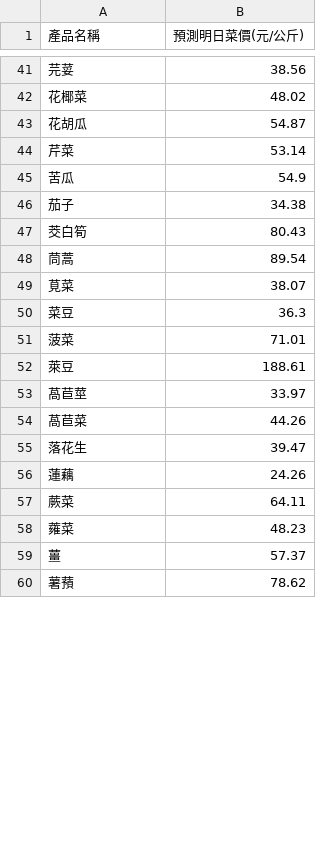
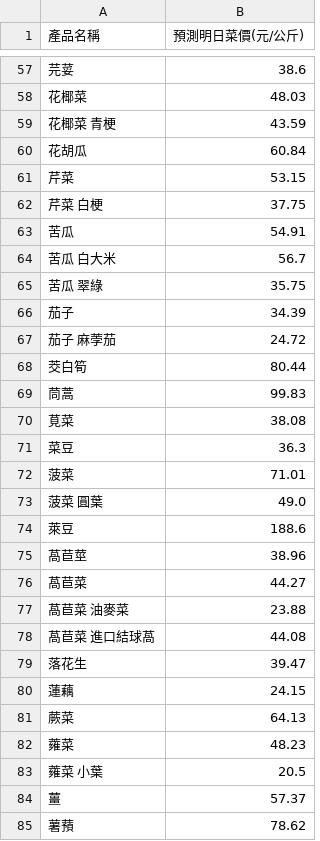
Before and after one commit to lihua00120/veg-price-analysis, a CSV file: veg_pred.csv, drawn as a sheet; only a part is shown, gaps mark what is left out; the diff covers the shown part only.

```diff
--- a/veg_pred.csv
+++ b/veg_pred.csv
@@ -41,19 +57,28 @@
-芫荽,38.56
-花椰菜,48.02
-花胡瓜,54.87
-芹菜,53.14
-苦瓜,54.9
-茄子,34.38
-茭白筍,80.43
-茼蒿,89.54
-莧菜,38.07
+芫荽,38.6
+花椰菜,48.03
+花椰菜 青梗,43.59
+花胡瓜,60.84
+芹菜,53.15
+芹菜 白梗,37.75
+苦瓜,54.91
+苦瓜 白大米,56.7
+苦瓜 翠綠,35.75
+茄子,34.39
+茄子 麻荸茄,24.72
+茭白筍,80.44
+茼蒿,99.83
+莧菜,38.08
 菜豆,36.3
 菠菜,71.01
-萊豆,188.61
-萵苣莖,33.97
-萵苣菜,44.26
+菠菜 圓葉,49.0
+萊豆,188.6
+萵苣莖,38.96
+萵苣菜,44.27
+萵苣菜 油麥菜,23.88
+萵苣菜 進口結球萵,44.08
 落花生,39.47
-蓮藕,24.26
-蕨菜,64.11
+蓮藕,24.15
+蕨菜,64.13
 蕹菜,48.23
+蕹菜 小葉,20.5
 薑,57.37
```
Also changed, not shown: 21 added rows and 45 edited cells elsewhere in this file, veg_prices_history.csv, 1 other file.
